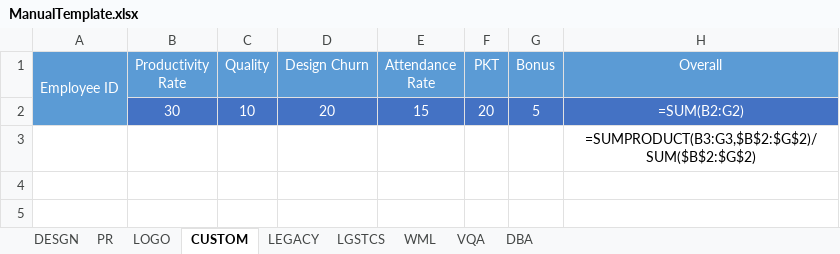
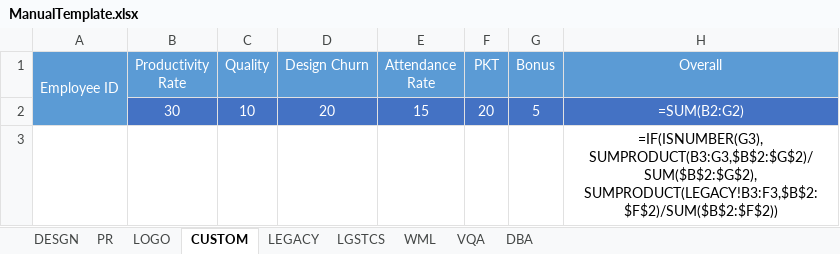
Before and after one commit to personiv/dftools, an Excel workbook: public/data/ManualTemplate.xlsx, sheet CUSTOM, drawn as a sheet; values as stored, in another font and other column widths than the file's, no borders; formulas are shown in place of their values; the diff names each change by its address in the sheet, - before the commit and + after, or states it on an @@ line.

Commit message:
Revised manual template

```diff
--- a/public/data/ManualTemplate.xlsx (sheet CUSTOM)
+++ b/public/data/ManualTemplate.xlsx (sheet CUSTOM)
-H3 (Overall): =SUMPRODUCT(B3:G3,$B$2:$G$2)/SUM($B$2:$G$2)
+H3 (Overall): =IF(ISNUMBER(G3), SUMPRODUCT(B3:G3,$B$2:$G$2)/SUM($B$2:$G$2), SUMPRODUCT(LEGACY!B3:F3,$B$2:$F$2)/SUM($B$2:$F$2))
```
Also changed, not shown: sheet LGSTCS, sheet PR, sheet DESGN, sheet LOGO, sheet LEGACY, sheet DBA, 2 more sheets.
